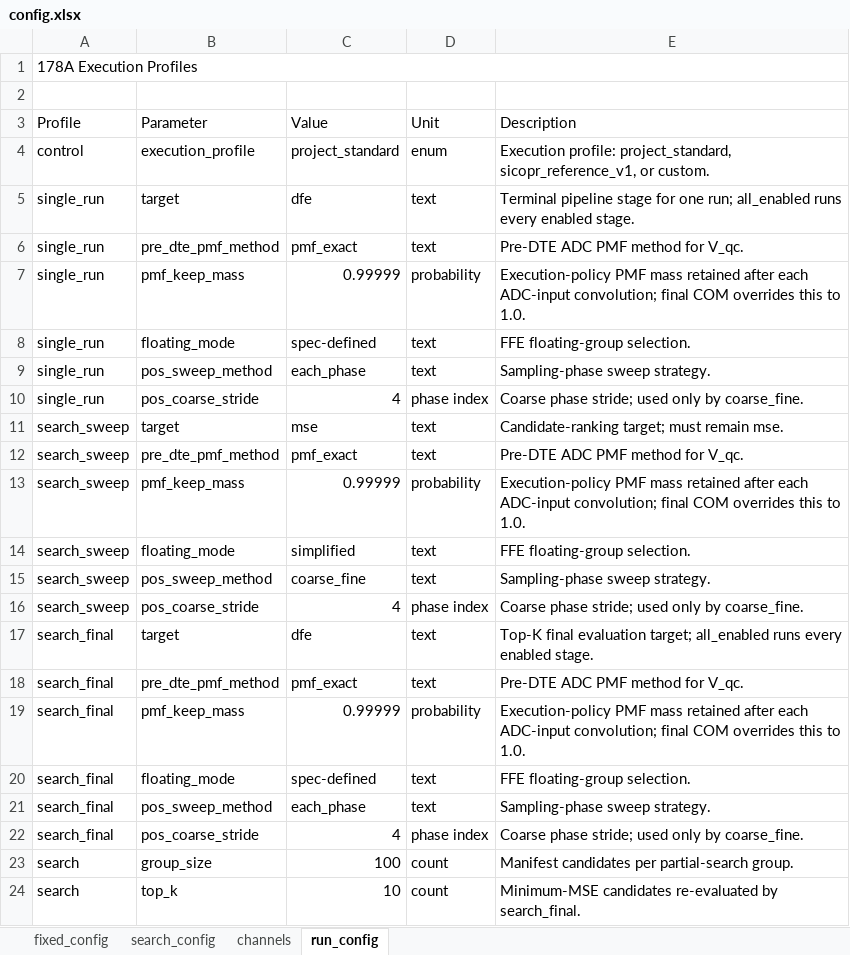
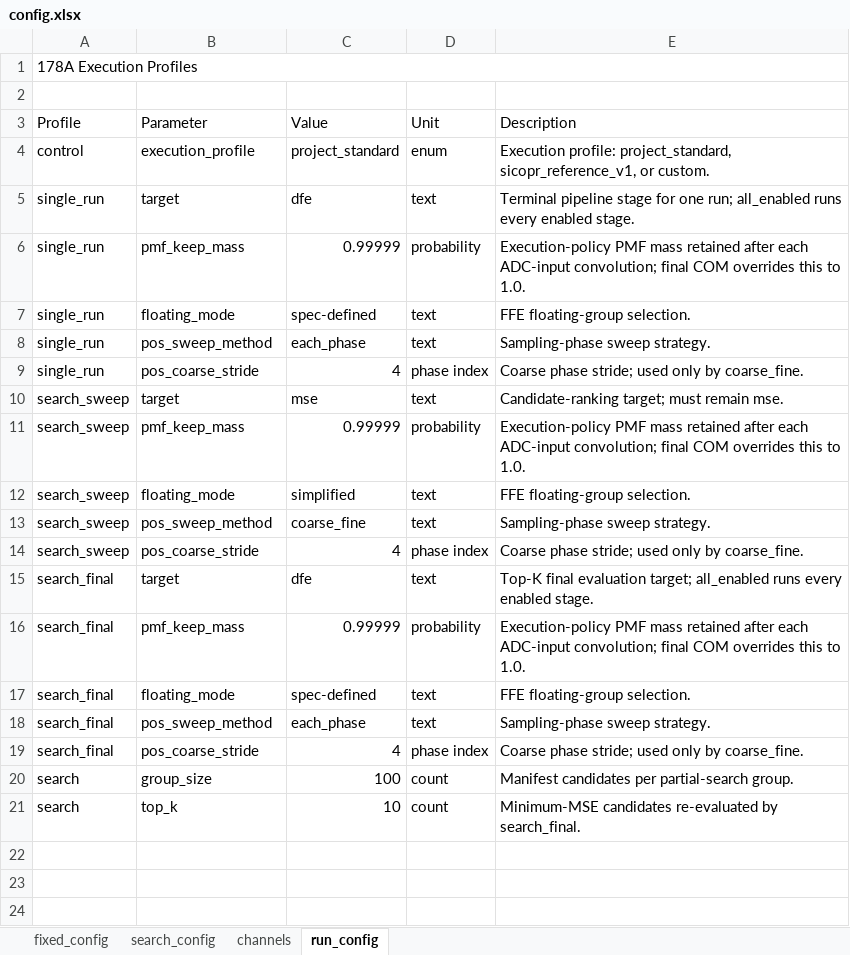
Before and after one commit to johnny13816-max/serdes-coding, an Excel workbook: cases/_templates/178A/config.xlsx, sheet run_config, drawn as a sheet; values as stored, in another font and other column widths than the file's, no borders; the diff names each change by its address in the sheet, - before the commit and + after, or states it on an @@ line.

```diff
--- a/cases/_templates/178A/config.xlsx (sheet run_config)
+++ b/cases/_templates/178A/config.xlsx (sheet run_config)
-row 6: single_run | pre_dte_pmf_method | pmf_exact | text | Pre-DTE ADC PMF method for V_qc.
-row 12: search_sweep | pre_dte_pmf_method | pmf_exact | text | Pre-DTE ADC PMF method for V_qc.
-row 18: search_final | pre_dte_pmf_method | pmf_exact | text | Pre-DTE ADC PMF method for V_qc.
```
Also changed, not shown: cases/c2m_8023dj_4p13p0_500mm/178A/config.xlsx, cases/c2m_8023dj_4p13p0_50mm/178A/config.xlsx, 21 other files.
